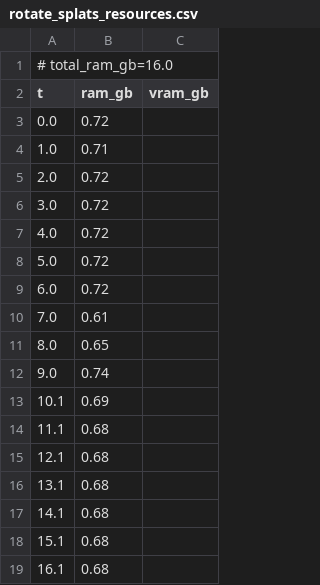
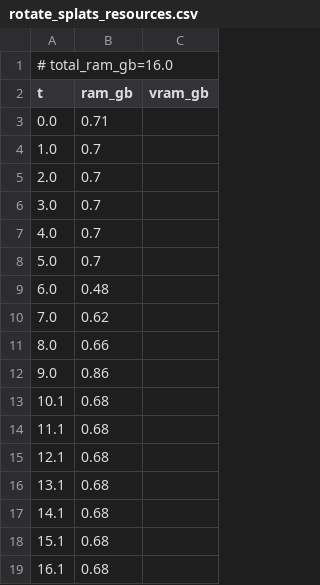
Before and after one commit to PozzettiAndrea/ComfyUI-GaussianPack, a CSV file: dev/windows-cpu/logs/rotate_splats_resources.csv, drawn as a sheet; only a part is shown; the diff covers the shown part only.

```diff
--- a/dev/windows-cpu/logs/rotate_splats_resources.csv
+++ b/dev/windows-cpu/logs/rotate_splats_resources.csv
@@ -2,13 +2,13 @@
 t,ram_gb,vram_gb
-0.0,0.72,
-1.0,0.71,
-2.0,0.72,
-3.0,0.72,
-4.0,0.72,
-5.0,0.72,
-6.0,0.72,
-7.0,0.61,
-8.0,0.65,
-9.0,0.74,
-10.1,0.69,
+0.0,0.71,
+1.0,0.7,
+2.0,0.7,
+3.0,0.7,
+4.0,0.7,
+5.0,0.7,
+6.0,0.48,
+7.0,0.62,
+8.0,0.66,
+9.0,0.86,
+10.1,0.68,
 11.1,0.68,
```
Also changed, not shown: 12 added rows, 13 removed rows and 33 edited cells elsewhere in this file, dev/windows-cpu/logs/gaussian_analysis_resources.csv, dev/windows-cpu/logs/merge_splats_resources.csv, 35 other files.
